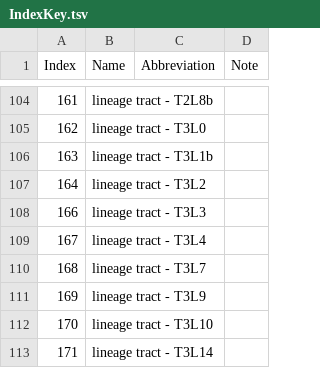
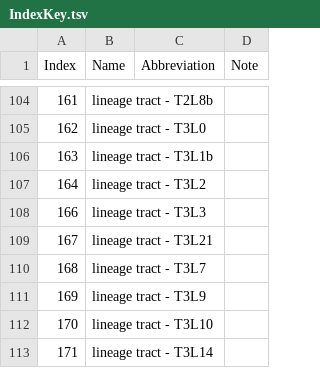
Before and after one commit to Robbie1977/DrosAdultTAGdomains, a TSV file: refData/IndexKey.tsv, drawn as a sheet; only a part is shown, gaps mark what is left out.

Commit message:
Correcting error

```diff
--- a/refData/IndexKey.tsv
+++ b/refData/IndexKey.tsv
@@ -108,3 +108,3 @@ Index	Name	Abbreviation	Note
 166	lineage tract - T3L3		
-167	lineage tract - T3L4		
+167	lineage tract - T3L21		
 168	lineage tract - T3L7		
```
